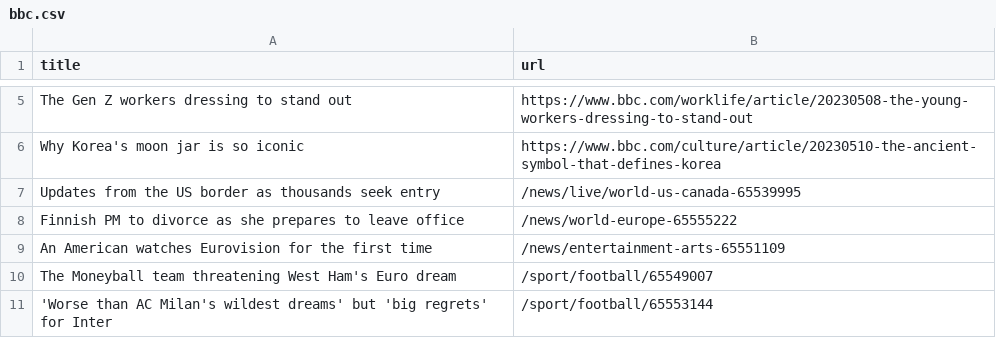
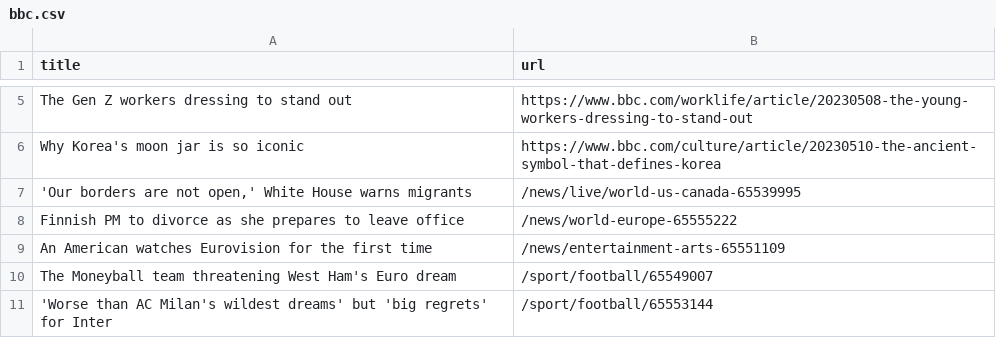
Before and after one commit to Danihisp/automatic-scraper-bbc-main, a CSV file: bbc.csv, drawn as a sheet; only a part is shown, gaps mark what is left out.

```diff
--- a/bbc.csv
+++ b/bbc.csv
@@ -6,3 +6,3 @@ The Gen Z workers dressing to stand out,https://www.bbc.com/worklife/article/202
 Why Korea's moon jar is so iconic,https://www.bbc.com/culture/article/20230510-the-ancient-symbol-that-defines-korea
-Updates from the US border as thousands seek entry,/news/live/world-us-canada-65539995
+"'Our borders are not open,' White House warns migrants",/news/live/world-us-canada-65539995
 Finnish PM to divorce as she prepares to leave office,/news/world-europe-65555222
```
